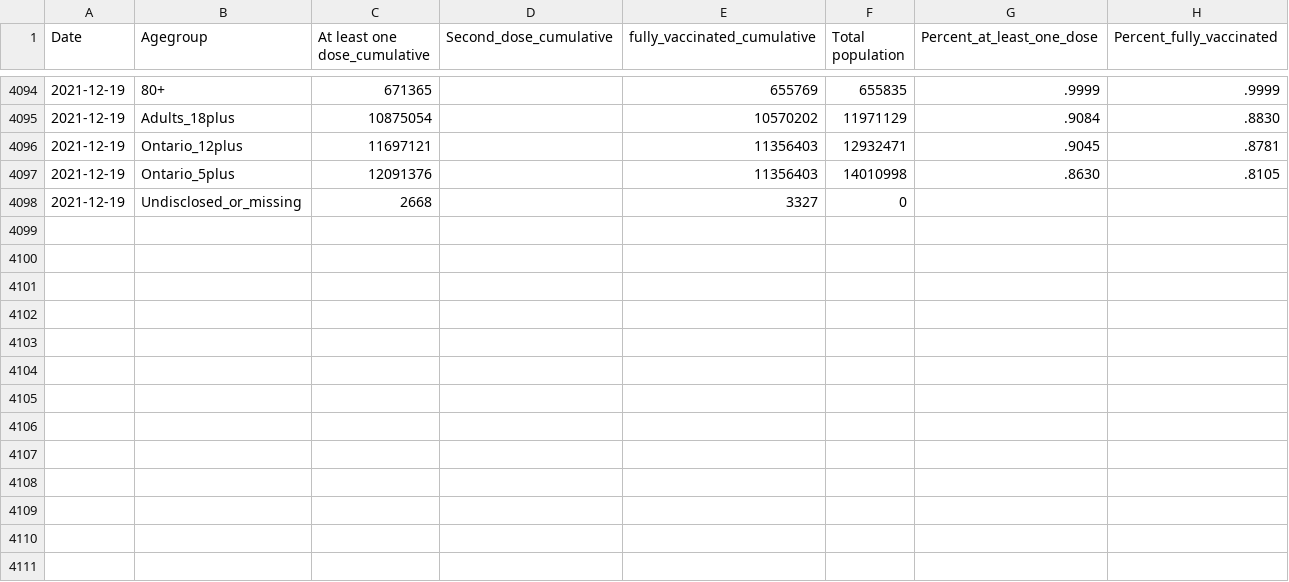
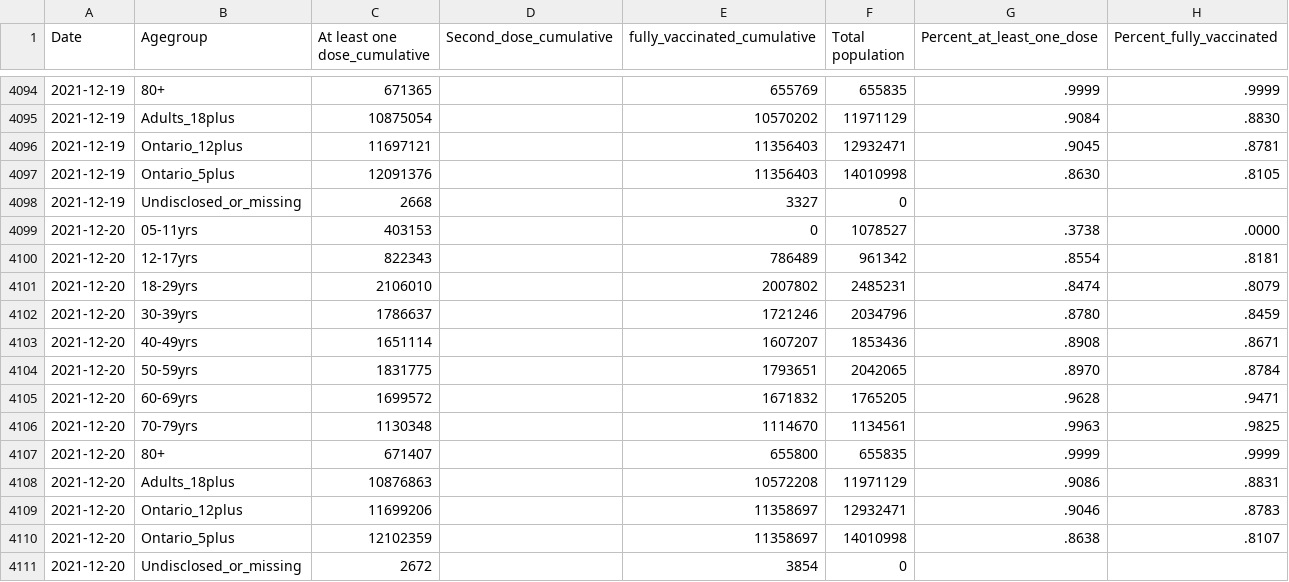
Before and after one commit to dlanger/coronavirus-hc-infobase-archive, a CSV file: ON__vaccines_by_age__latest.csv, drawn as a sheet; only a part is shown, gaps mark what is left out; the diff names each change by its address in the sheet, - before the commit and + after, or states it on an @@ line.

```diff
--- a/ON__vaccines_by_age__latest.csv
+++ b/ON__vaccines_by_age__latest.csv
+row 4099: 2021-12-20 | 05-11yrs | 403153 |  | 0 | 1078527 | .3738 | .0000
+row 4100: 2021-12-20 | 12-17yrs | 822343 |  | 786489 | 961342 | .8554 | .8181
+row 4101: 2021-12-20 | 18-29yrs | 2106010 |  | 2007802 | 2485231 | .8474 | .8079
+row 4102: 2021-12-20 | 30-39yrs | 1786637 |  | 1721246 | 2034796 | .8780 | .8459
+row 4103: 2021-12-20 | 40-49yrs | 1651114 |  | 1607207 | 1853436 | .8908 | .8671
+row 4104: 2021-12-20 | 50-59yrs | 1831775 |  | 1793651 | 2042065 | .8970 | .8784
+row 4105: 2021-12-20 | 60-69yrs | 1699572 |  | 1671832 | 1765205 | .9628 | .9471
+row 4106: 2021-12-20 | 70-79yrs | 1130348 |  | 1114670 | 1134561 | .9963 | .9825
+row 4107: 2021-12-20 | 80+ | 671407 |  | 655800 | 655835 | .9999 | .9999
+row 4108: 2021-12-20 | Adults_18plus | 10876863 |  | 10572208 | 11971129 | .9086 | .8831
+row 4109: 2021-12-20 | Ontario_12plus | 11699206 |  | 11358697 | 12932471 | .9046 | .8783
+row 4110: 2021-12-20 | Ontario_5plus | 12102359 |  | 11358697 | 14010998 | .8638 | .8107
+row 4111: 2021-12-20 | Undisclosed_or_missing | 2672 |  | 3854 | 0
```
Also changed, not shown: ON__vaccine_doses__latest.csv, 1 other file.
